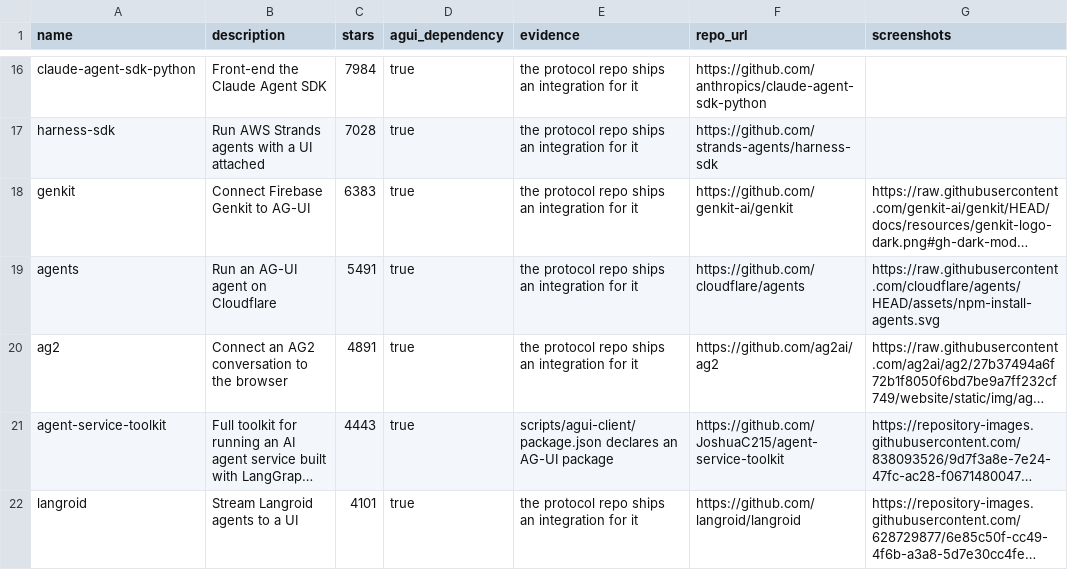
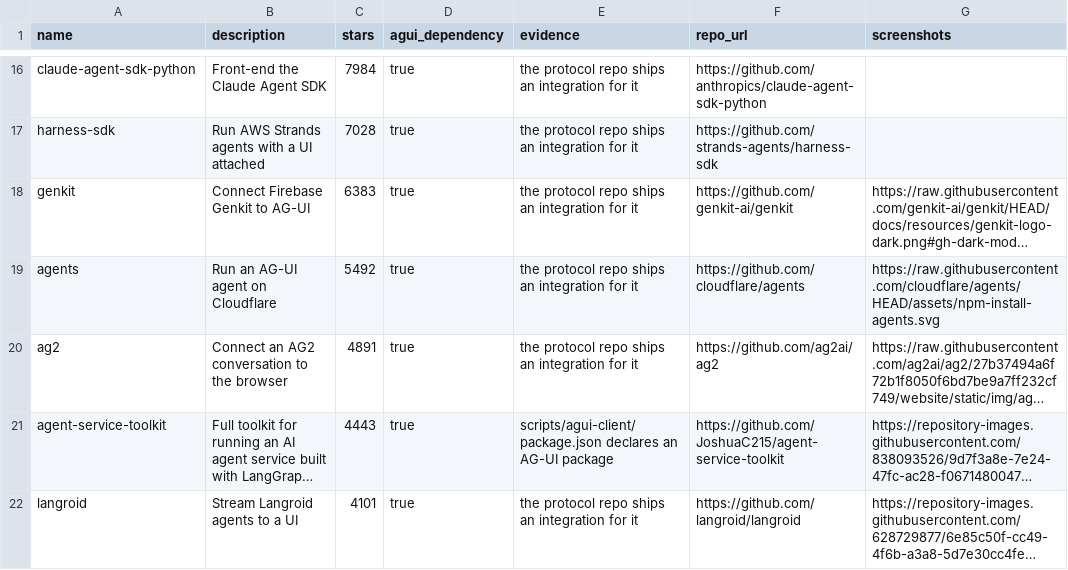
Before and after one commit to ZeroPointRepo/awesome-ag-ui, a CSV file: catalog.csv, drawn as a sheet; only a part is shown, gaps mark what is left out; long unchanged cells end in …; the diff covers the shown part only; the diff names each change by its address in the sheet, - before the commit and + after, or states it on an @@ line.

```diff
--- a/catalog.csv
+++ b/catalog.csv
-C19 (stars): 5491
+C19 (stars): 5492
```
Also changed, not shown: 3 added rows, 4 removed rows and 12 edited cells elsewhere in this file, 3 other files.
